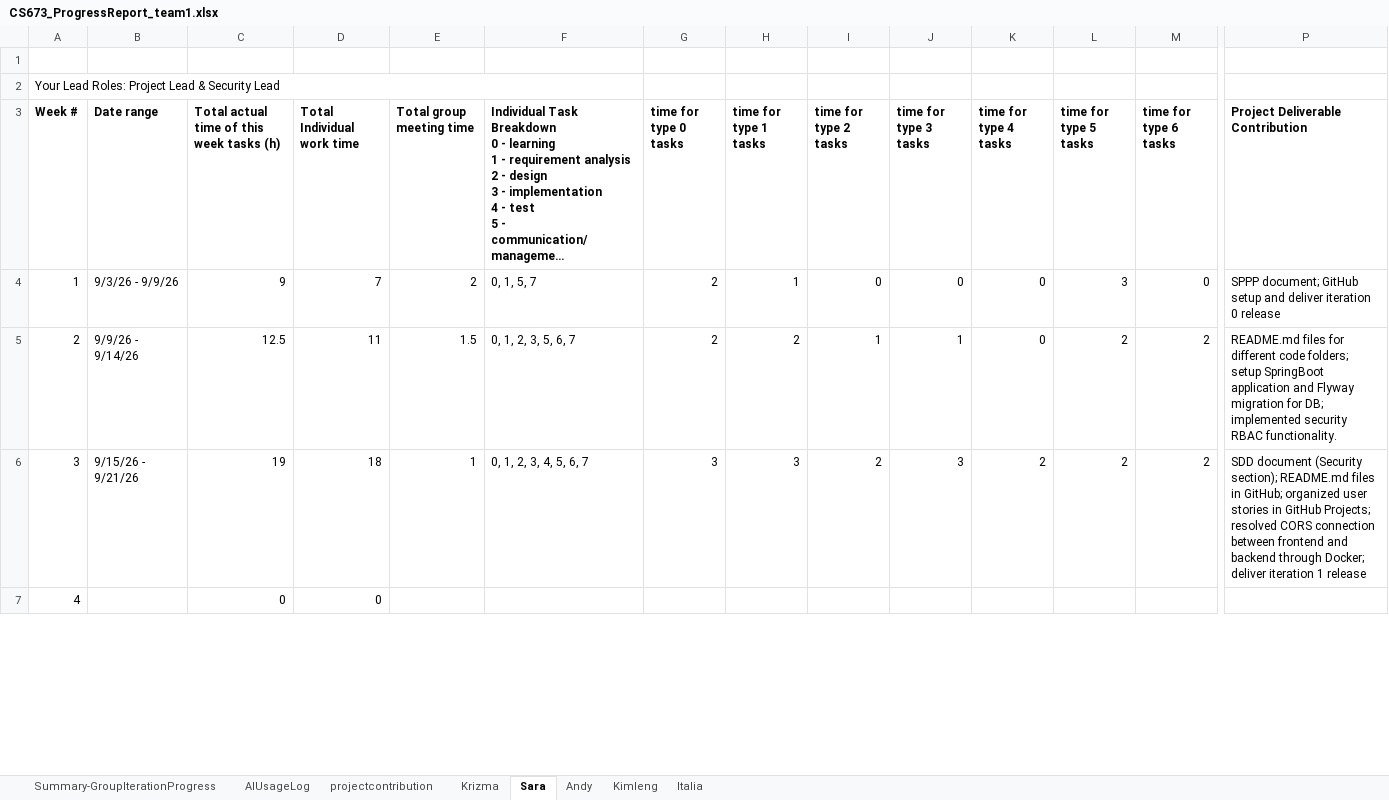
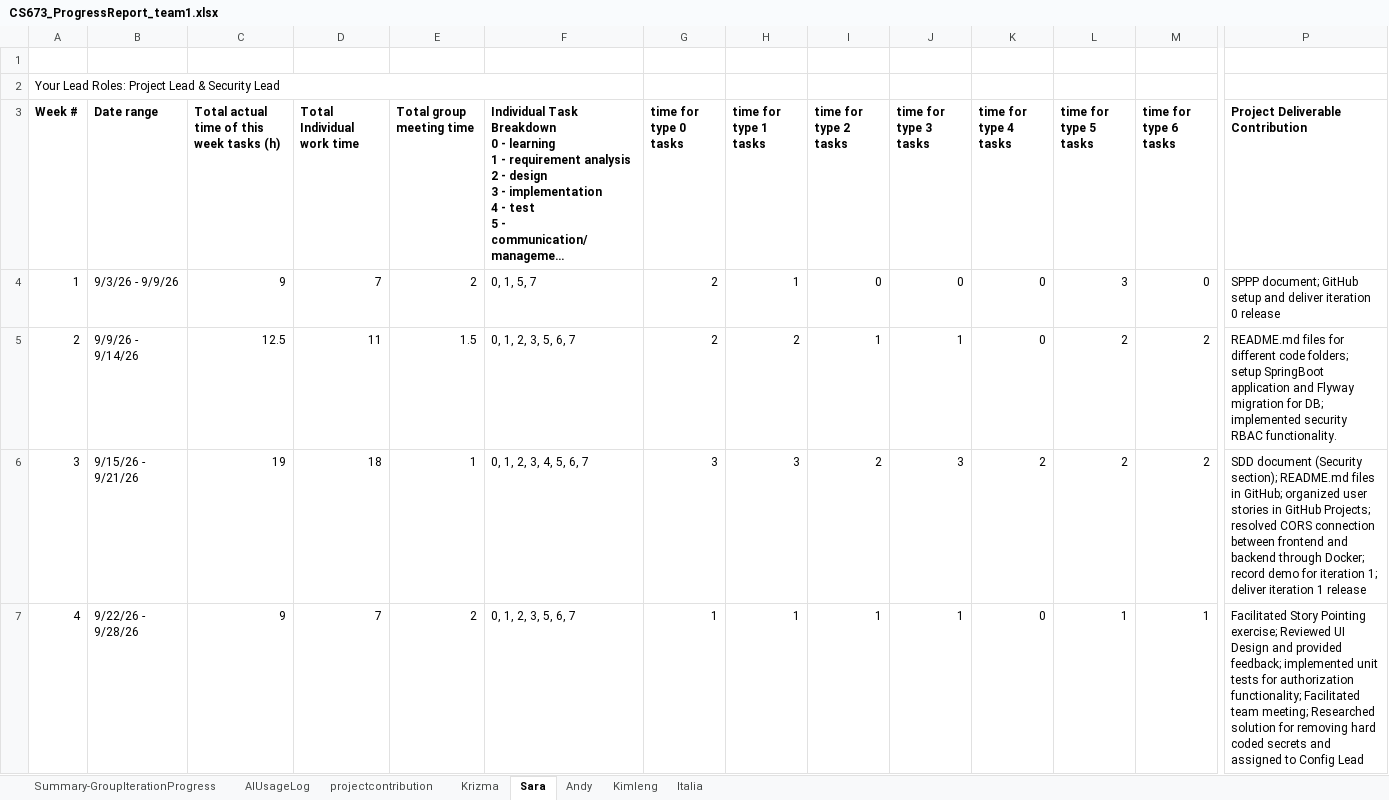
Before and after one commit to BUMETCS673/CS673OLF26P1, an Excel workbook: doc/CS673_ProgressReport_team1.xlsx, sheet Sara, drawn as a sheet; only a part is shown, gaps mark what is left out; long unchanged cells end in …; values as stored, in another font and other column widths than the file's, no borders; charts and pictures not drawn; the diff covers the shown part only; the diff names each change by its address in the sheet, - before the commit and + after, or states it on an @@ line.

Commit message:
Update CS673_ProgressReport_team1.xlsx

```diff
--- a/doc/CS673_ProgressReport_team1.xlsx (sheet Sara)
+++ b/doc/CS673_ProgressReport_team1.xlsx (sheet Sara)
-P6 (Project Deliverable Contribution): …through Docker; deliver iteration…
+P6 (Project Deliverable Contribution): …through Docker; record demo for iteration 1; deliver iteration…
-B7 (Date range): (empty)
+B7 (Date range): 9/22/26 - 9/28/26
-C7: 0
+C7: 9
-D7 (Total Individual work time): 0
+D7 (Total Individual work time): 7
-E7 (Total group meeting time): (empty)
+E7 (Total group meeting time): 2
-F7: (empty)
+F7: 0, 1, 2, 3, 5, 6, 7
-G7 (time for type 0 tasks): (empty)
+G7 (time for type 0 tasks): 1
-H7 (time for type 1 tasks): (empty)
+H7 (time for type 1 tasks): 1
-I7 (time for type 2 tasks): (empty)
+I7 (time for type 2 tasks): 1
-J7 (time for type 3 tasks): (empty)
+J7 (time for type 3 tasks): 1
-K7 (time for type 4 tasks): (empty)
+K7 (time for type 4 tasks): 0
-L7 (time for type 5 tasks): (empty)
+L7 (time for type 5 tasks): 1
-M7 (time for type 6 tasks): (empty)
+M7 (time for type 6 tasks): 1
-P7 (Project Deliverable Contribution): (empty)
+P7 (Project Deliverable Contribution): Facilitated Story Pointing exercise; Reviewed UI Design and provided feedback; implemented unit tests for authorization functionality; Facilitated team meeting; Researched solution for removing hard coded secrets and assigned to Config Lead
```
Also changed, not shown: 24 edited cells elsewhere in this sheet, sheet AIUsageLog, sheet Krizma, sheet Summary-GroupIterationProgress, sheet Italia, sheet Andy, sheet Kimleng, 1 more sheet, formulas that keep their value.
